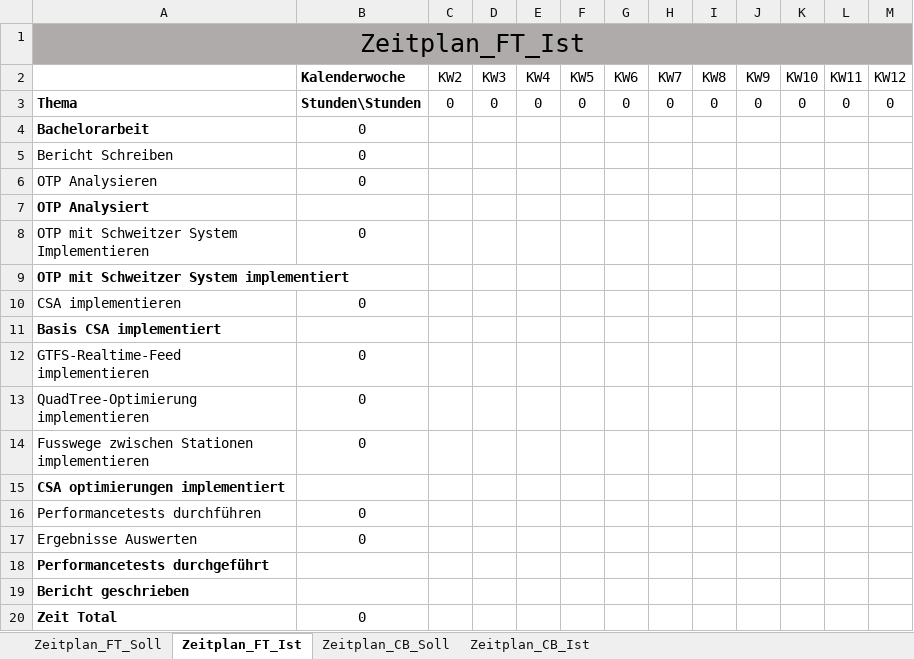
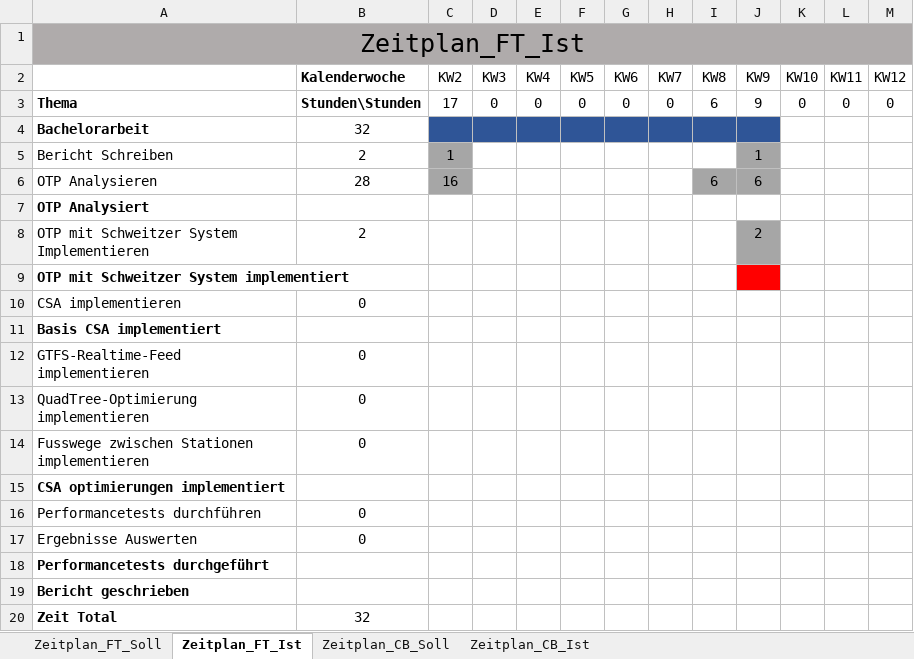
Before and after one commit to flaviotobler/OpenSourceJourneyPlanner, an Excel workbook: Administratives/Zeitplanung_BA.xlsx, sheet Zeitplan_FT_Ist, drawn as a sheet; only a part is shown; values as stored, in another font and other column widths than the file's, no borders; the diff names each change by its address in the sheet, - before the commit and + after, or states it on an @@ line.

```diff
--- a/Administratives/Zeitplanung_BA.xlsx (sheet Zeitplan_FT_Ist)
+++ b/Administratives/Zeitplanung_BA.xlsx (sheet Zeitplan_FT_Ist)
-C3 (KW2): 0
+C3 (KW2): 17
-I3 (KW8): 0
+I3 (KW8): 6
-J3 (KW9): 0
+J3 (KW9): 9
-B4 (Kalenderwoche): 0
+B4 (Kalenderwoche): 32
-C4:J4 fill: none
+C4:J4 fill: #2F5597
-B5 (Kalenderwoche): 0
+B5 (Kalenderwoche): 2
-C5 (KW2): (empty)
+C5 (KW2): 1
-C5:C6 fill: none
+C5:C6 fill: #A6A6A6
-J5 (KW9): (empty)
+J5 (KW9): 1
-J5 fill: none
+J5 fill: #A6A6A6
-B6 (Kalenderwoche): 0
+B6 (Kalenderwoche): 28
-C6 (KW2): (empty)
+C6 (KW2): 16
-I6 (KW8): (empty)
+I6 (KW8): 6
-I6:J6 fill: none
+I6:J6 fill: #A6A6A6
-J6 (KW9): (empty)
+J6 (KW9): 6
-B8 (Kalenderwoche): 0
+B8 (Kalenderwoche): 2
-J8 (KW9): (empty)
+J8 (KW9): 2
-J8 fill: none
+J8 fill: #A6A6A6
-J9 fill: none
+J9 fill: #FF0000
-B20 (Kalenderwoche): 0
+B20 (Kalenderwoche): 32
```
Also changed, not shown: 6 other files.
